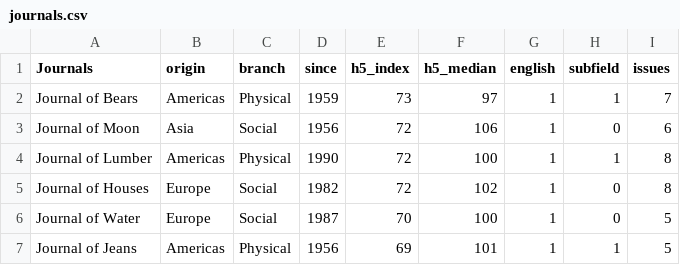
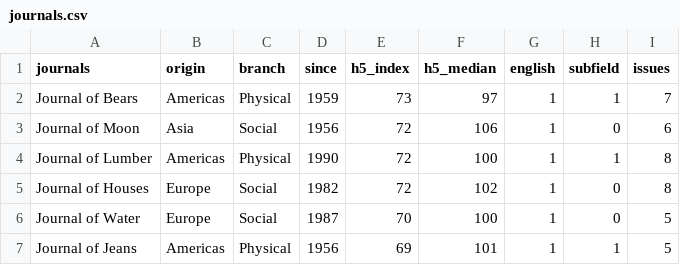
Before and after one commit to LucaKeiser/git_workshop, a CSV file: data/journals.csv, drawn as a sheet; only a part is shown.

Commit message:
changed Journals to journals

```diff
--- a/data/journals.csv
+++ b/data/journals.csv
@@ -1,2 +1,2 @@
-Journals,origin,branch,since,h5_index,h5_median,english,subfield,issues
+journals,origin,branch,since,h5_index,h5_median,english,subfield,issues
 Journal of Bears,Americas,Physical,1959,73,97,1,1,7
```
